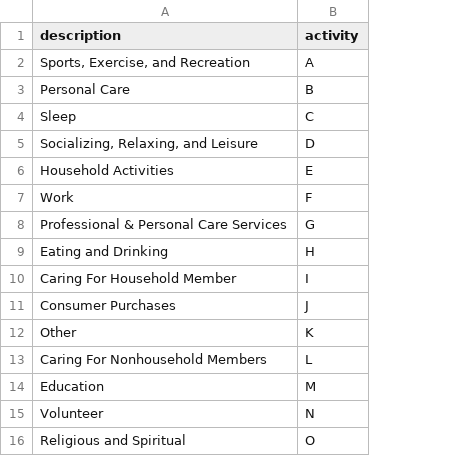
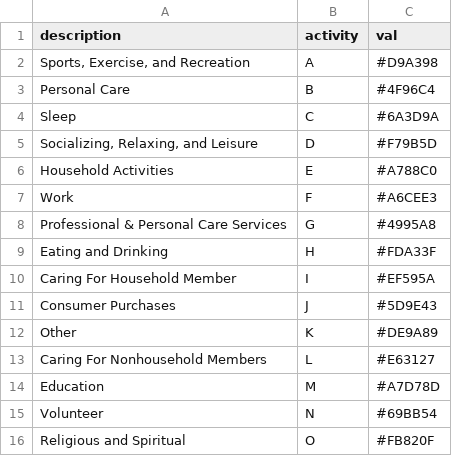
Before and after one commit to joemarlo/joemarlo.github.io, a CSV file: d3/ATUS_similarity/data/string_table.csv, drawn as a sheet; the diff names each change by its address in the sheet, - before the commit and + after, or states it on an @@ line.

```diff
--- a/d3/ATUS_similarity/data/string_table.csv
+++ b/d3/ATUS_similarity/data/string_table.csv
+column C (val), rows 2-16: #D9A398 | #4F96C4 | #6A3D9A | #F79B5D | #A788C0 | #A6CEE3 | #4995A8 | #FDA33F | #EF595A | #5D9E43 | #DE9A89 | #E63127 | #A7D78D | #69BB54 | #FB820F
```
Also changed, not shown: 8 other files.
